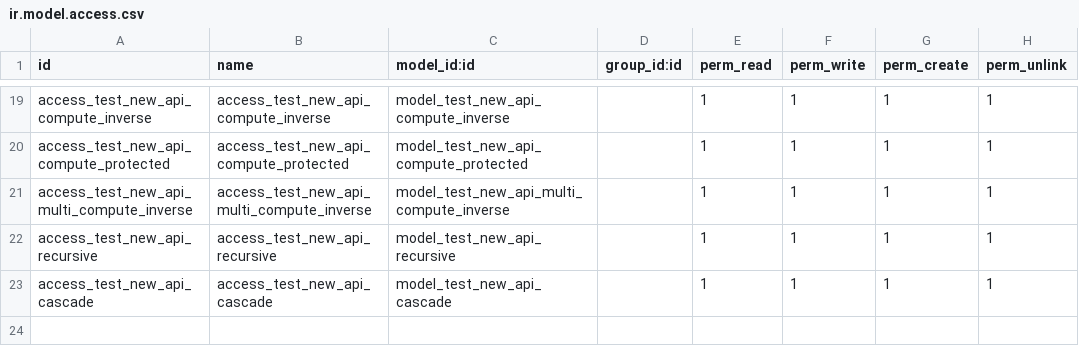
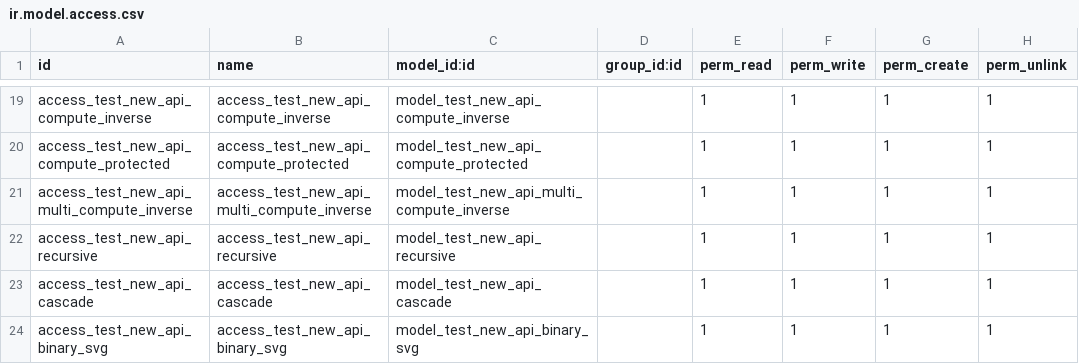
Before and after one commit to cogitoweb/OCB, a CSV file: odoo/addons/test_new_api/ir.model.access.csv, drawn as a sheet; only a part is shown, gaps mark what is left out; the diff names each change by its address in the sheet, - before the commit and + after, or states it on an @@ line.

```diff
--- a/odoo/addons/test_new_api/ir.model.access.csv
+++ b/odoo/addons/test_new_api/ir.model.access.csv
+row 24: access_test_new_api_binary_svg | access_test_new_api_binary_svg | model_test_new_api_binary_svg |  | 1 | 1 | 1 | 1
```
Also changed, not shown: 13 other files.
